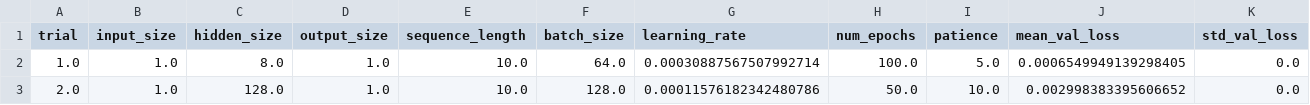
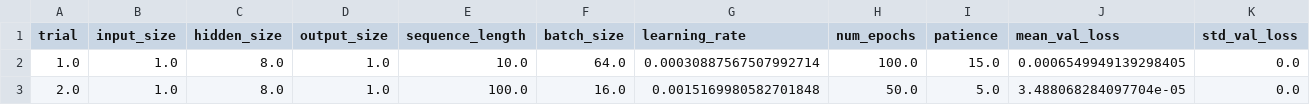
Before and after one commit to AmalNasharti/mackey-glass-lstm-esn, a CSV file: fine_tuning/output/results_lstm.csv, drawn as a sheet.

```diff
--- a/fine_tuning/output/results_lstm.csv
+++ b/fine_tuning/output/results_lstm.csv
@@ -1,3 +1,3 @@
 trial,input_size,hidden_size,output_size,sequence_length,batch_size,learning_rate,num_epochs,patience,mean_val_loss,std_val_loss
-1.0,1.0,8.0,1.0,10.0,64.0,0.00030887567507992714,100.0,5.0,0.0006549949139298405,0.0
-2.0,1.0,128.0,1.0,10.0,128.0,0.00011576182342480786,50.0,10.0,0.002998383395606652,0.0
+1.0,1.0,8.0,1.0,10.0,64.0,0.00030887567507992714,100.0,15.0,0.0006549949139298405,0.0
+2.0,1.0,8.0,1.0,100.0,16.0,0.0015169980582701848,50.0,5.0,3.488068284097704e-05,0.0
```
Also changed, not shown: fine_tuning/output/best_result_lstm.csv, gui/fine_tuning/best_result_esn.csv, 8 other files.
